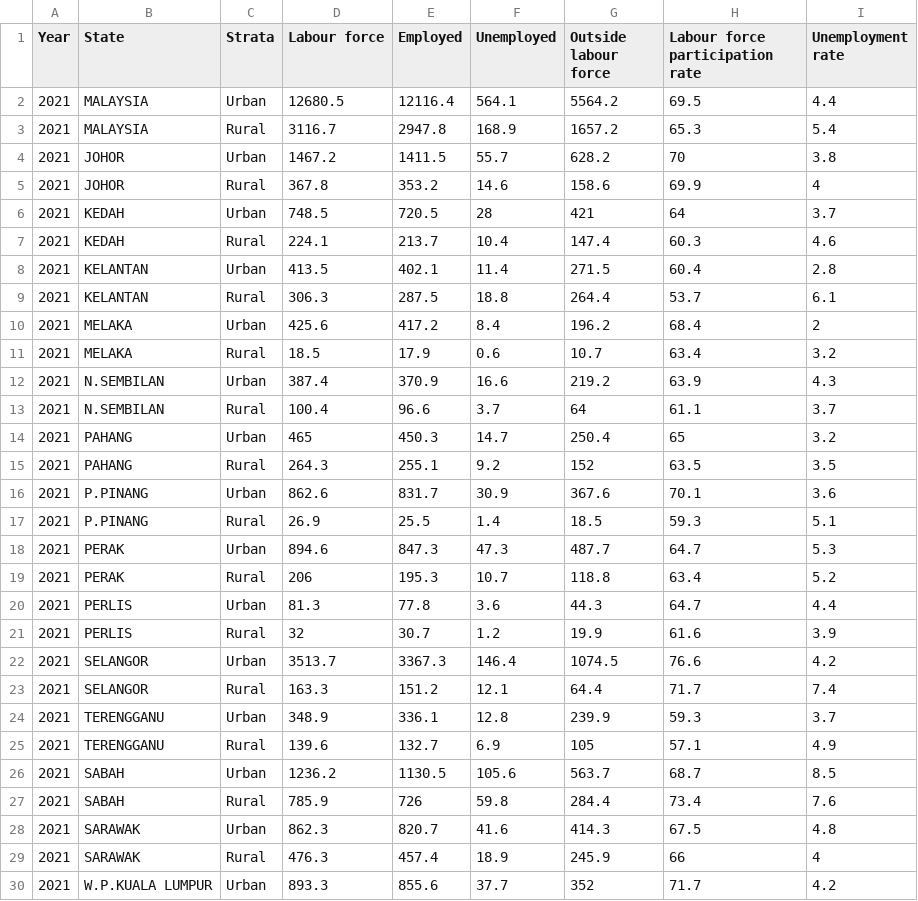
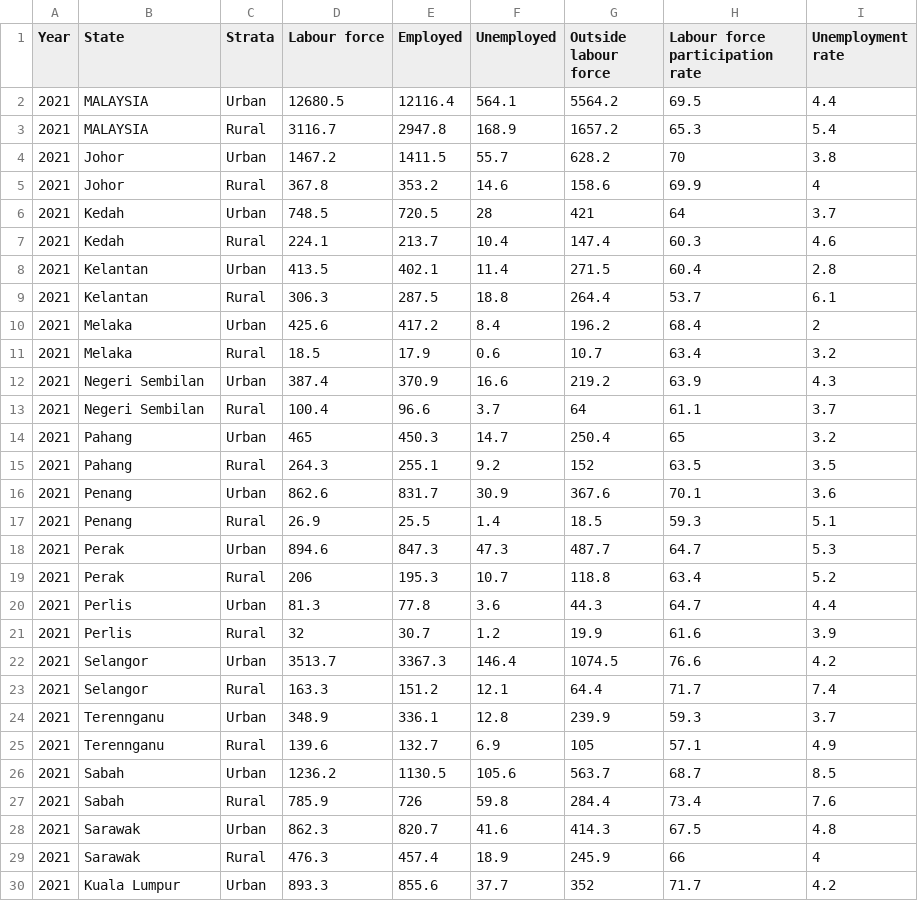
Before and after one commit to skri0010/FIT3179Assignment2, a CSV file: data/_202208230401050_labour_force_by_strata_and_state_1982_2021_dataset.csv, drawn as a sheet; only a part is shown; the diff covers the shown part only.

```diff
--- a/data/_202208230401050_labour_force_by_strata_and_state_1982_2021_dataset.csv
+++ b/data/_202208230401050_labour_force_by_strata_and_state_1982_2021_dataset.csv
@@ -3,28 +3,28 @@ Year,State,Strata,Labour force,Employed,Unemployed,Outside labour force,Labour f
 2021,MALAYSIA,Rural,3116.7,2947.8,168.9,1657.2,65.3,5.4
-2021,JOHOR,Urban,1467.2,1411.5,55.7,628.2,70,3.8
-2021,JOHOR,Rural,367.8,353.2,14.6,158.6,69.9,4
-2021,KEDAH,Urban,748.5,720.5,28,421,64,3.7
-2021,KEDAH,Rural,224.1,213.7,10.4,147.4,60.3,4.6
-2021,KELANTAN,Urban,413.5,402.1,11.4,271.5,60.4,2.8
-2021,KELANTAN,Rural,306.3,287.5,18.8,264.4,53.7,6.1
-2021,MELAKA,Urban,425.6,417.2,8.4,196.2,68.4,2
-2021,MELAKA,Rural,18.5,17.9,0.6,10.7,63.4,3.2
-2021,N.SEMBILAN,Urban,387.4,370.9,16.6,219.2,63.9,4.3
-2021,N.SEMBILAN,Rural,100.4,96.6,3.7,64,61.1,3.7
-2021,PAHANG,Urban,465,450.3,14.7,250.4,65,3.2
-2021,PAHANG,Rural,264.3,255.1,9.2,152,63.5,3.5
-2021,P.PINANG,Urban,862.6,831.7,30.9,367.6,70.1,3.6
-2021,P.PINANG,Rural,26.9,25.5,1.4,18.5,59.3,5.1
-2021,PERAK,Urban,894.6,847.3,47.3,487.7,64.7,5.3
-2021,PERAK,Rural,206,195.3,10.7,118.8,63.4,5.2
-2021,PERLIS,Urban,81.3,77.8,3.6,44.3,64.7,4.4
-2021,PERLIS,Rural,32,30.7,1.2,19.9,61.6,3.9
-2021,SELANGOR,Urban,3513.7,3367.3,146.4,1074.5,76.6,4.2
-2021,SELANGOR,Rural,163.3,151.2,12.1,64.4,71.7,7.4
-2021,TERENGGANU,Urban,348.9,336.1,12.8,239.9,59.3,3.7
-2021,TERENGGANU,Rural,139.6,132.7,6.9,105,57.1,4.9
-2021,SABAH,Urban,1236.2,1130.5,105.6,563.7,68.7,8.5
-2021,SABAH,Rural,785.9,726,59.8,284.4,73.4,7.6
-2021,SARAWAK,Urban,862.3,820.7,41.6,414.3,67.5,4.8
-2021,SARAWAK,Rural,476.3,457.4,18.9,245.9,66,4
-2021,W.P.KUALA LUMPUR,Urban,893.3,855.6,37.7,352,71.7,4.2
+2021,Johor,Urban,1467.2,1411.5,55.7,628.2,70,3.8
+2021,Johor,Rural,367.8,353.2,14.6,158.6,69.9,4
+2021,Kedah,Urban,748.5,720.5,28,421,64,3.7
+2021,Kedah,Rural,224.1,213.7,10.4,147.4,60.3,4.6
+2021,Kelantan,Urban,413.5,402.1,11.4,271.5,60.4,2.8
+2021,Kelantan,Rural,306.3,287.5,18.8,264.4,53.7,6.1
+2021,Melaka,Urban,425.6,417.2,8.4,196.2,68.4,2
+2021,Melaka,Rural,18.5,17.9,0.6,10.7,63.4,3.2
+2021,Negeri Sembilan,Urban,387.4,370.9,16.6,219.2,63.9,4.3
+2021,Negeri Sembilan,Rural,100.4,96.6,3.7,64,61.1,3.7
+2021,Pahang,Urban,465,450.3,14.7,250.4,65,3.2
+2021,Pahang,Rural,264.3,255.1,9.2,152,63.5,3.5
+2021,Penang,Urban,862.6,831.7,30.9,367.6,70.1,3.6
+2021,Penang,Rural,26.9,25.5,1.4,18.5,59.3,5.1
+2021,Perak,Urban,894.6,847.3,47.3,487.7,64.7,5.3
+2021,Perak,Rural,206,195.3,10.7,118.8,63.4,5.2
+2021,Perlis,Urban,81.3,77.8,3.6,44.3,64.7,4.4
+2021,Perlis,Rural,32,30.7,1.2,19.9,61.6,3.9
+2021,Selangor,Urban,3513.7,3367.3,146.4,1074.5,76.6,4.2
+2021,Selangor,Rural,163.3,151.2,12.1,64.4,71.7,7.4
+2021,Terennganu,Urban,348.9,336.1,12.8,239.9,59.3,3.7
+2021,Terennganu,Rural,139.6,132.7,6.9,105,57.1,4.9
+2021,Sabah,Urban,1236.2,1130.5,105.6,563.7,68.7,8.5
+2021,Sabah,Rural,785.9,726,59.8,284.4,73.4,7.6
+2021,Sarawak,Urban,862.3,820.7,41.6,414.3,67.5,4.8
+2021,Sarawak,Rural,476.3,457.4,18.9,245.9,66,4
+2021,Kuala Lumpur,Urban,893.3,855.6,37.7,352,71.7,4.2
```
Also changed, not shown: 3 edited cells elsewhere in this file, 2 other files.
